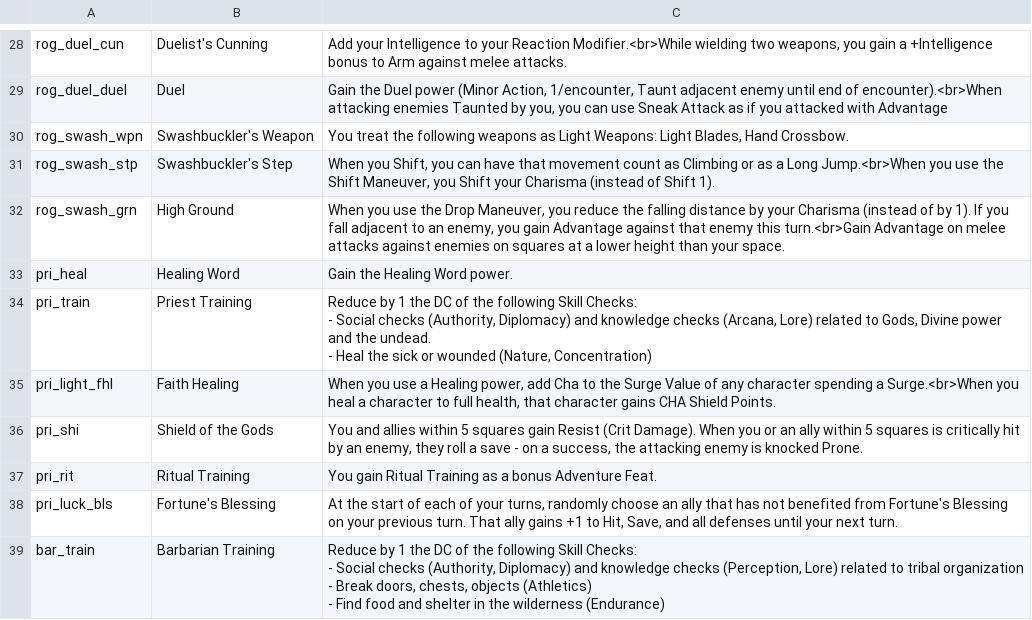
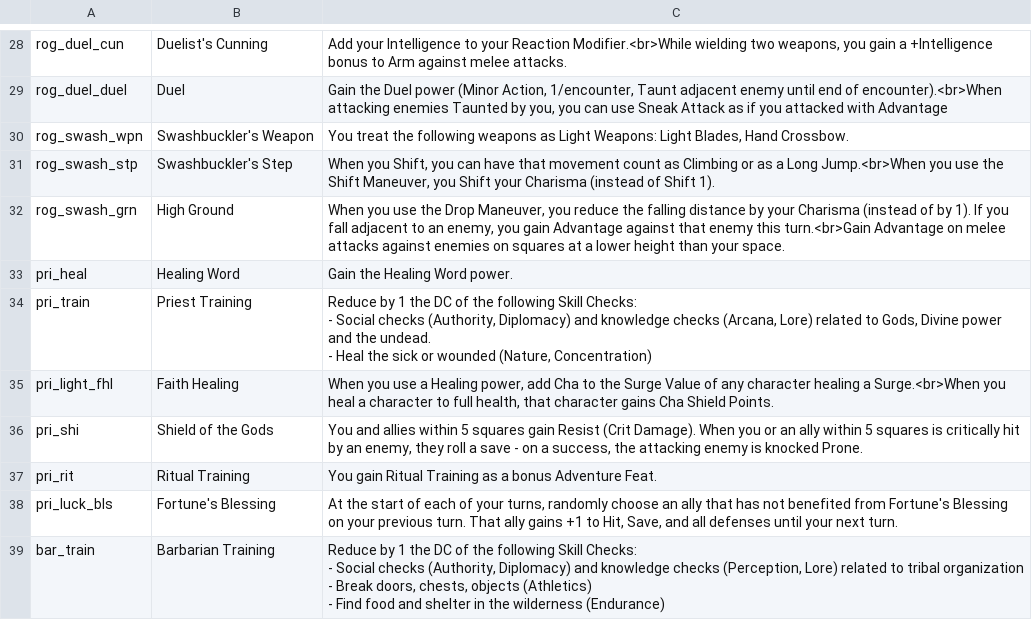
Before and after one commit to capelastegui/sfrpg, a CSV file: inst/raw/character_creation/features.csv, drawn as a sheet; only a part is shown, gaps mark what is left out.

```diff
--- a/inst/raw/character_creation/features.csv
+++ b/inst/raw/character_creation/features.csv
@@ -43,3 +43,3 @@ pri_train,Priest Training,"Reduce by 1 the DC of the following Skill Checks:
 - Heal the sick or wounded (Nature, Concentration)"
-pri_light_fhl,Faith Healing,"When you use a Healing power, add Cha to the Surge Value of any character spending a Surge.<br>When you heal a character to full health, that character gains CHA Shield Points."
+pri_light_fhl,Faith Healing,"When you use a Healing power, add Cha to the Surge Value of any character healing a Surge.<br>When you heal a character to full health, that character gains Cha Shield Points."
 pri_shi,Shield of the Gods,"You and allies within 5 squares gain Resist (Crit Damage). When you or an ally within 5 squares is critically hit by an enemy, they roll a save - on a success, the attacking enemy is knocked Prone."
```
Also changed, not shown: inst/raw/character_creation/feats.csv, inst/raw/character_creation/magic_items.csv, 9 other files.
